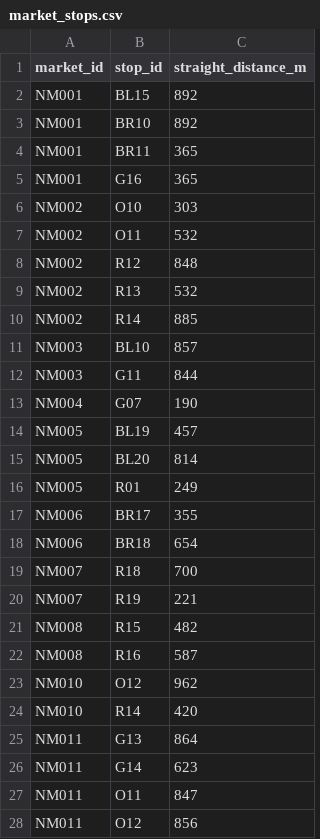
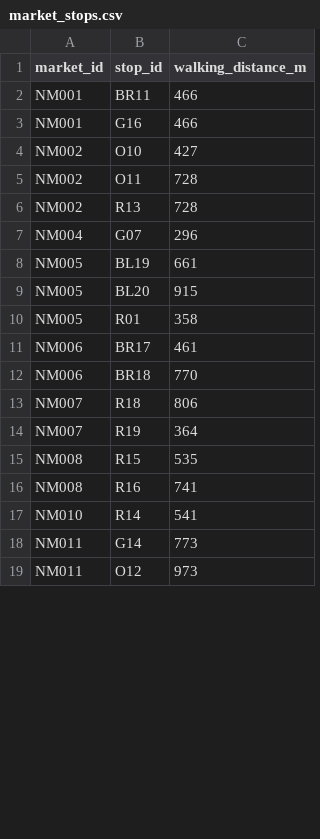
Before and after one commit to eason-hongyiyeh/Multi-objective-route-optimization, a CSV file: night_markets/market_stops.csv, drawn as a sheet; only a part is shown; the diff covers the shown part only.

```diff
--- a/night_markets/market_stops.csv
+++ b/night_markets/market_stops.csv
@@ -1,28 +1,19 @@
-market_id,stop_id,straight_distance_m
-NM001,BL15,892
-NM001,BR10,892
-NM001,BR11,365
-NM001,G16,365
-NM002,O10,303
-NM002,O11,532
-NM002,R12,848
-NM002,R13,532
-NM002,R14,885
-NM003,BL10,857
-NM003,G11,844
-NM004,G07,190
-NM005,BL19,457
-NM005,BL20,814
-NM005,R01,249
-NM006,BR17,355
-NM006,BR18,654
-NM007,R18,700
-NM007,R19,221
-NM008,R15,482
-NM008,R16,587
-NM010,O12,962
-NM010,R14,420
-NM011,G13,864
-NM011,G14,623
-NM011,O11,847
-NM011,O12,856
+market_id,stop_id,walking_distance_m
+NM001,BR11,466
+NM001,G16,466
+NM002,O10,427
+NM002,O11,728
+NM002,R13,728
+NM004,G07,296
+NM005,BL19,661
+NM005,BL20,915
+NM005,R01,358
+NM006,BR17,461
+NM006,BR18,770
+NM007,R18,806
+NM007,R19,364
+NM008,R15,535
+NM008,R16,741
+NM010,R14,541
+NM011,G14,773
+NM011,O12,973
```
Also changed, not shown: 8 removed rows and 30 edited cells elsewhere in this file, night_markets/night_markets.csv, 5 other files.
